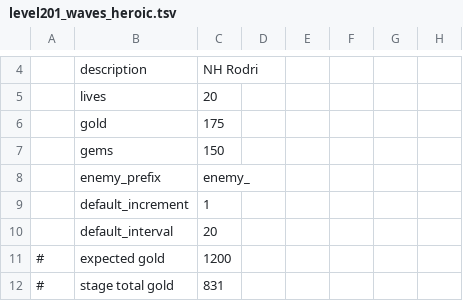
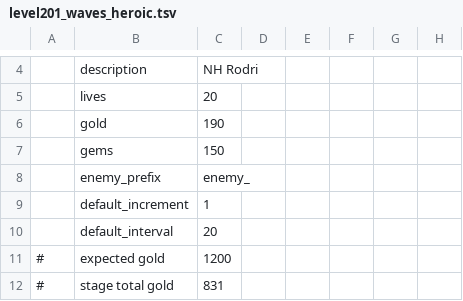
Before and after one commit to CrazySpottedDove/KingdomRushDove, a TSV file: kr1/data/waves/level201_waves_heroic.tsv, drawn as a sheet; only a part is shown, gaps mark what is left out; the diff names each change by its address in the sheet, - before the commit and + after, or states it on an @@ line.

```diff
--- a/kr1/data/waves/level201_waves_heroic.tsv
+++ b/kr1/data/waves/level201_waves_heroic.tsv
-C6: 175
+C6: 190
```
Also changed, not shown: kr1/data/waves/level201_waves_campaign.tsv, kr1/data/waves/level201_waves_iron.tsv, 48 other files.
